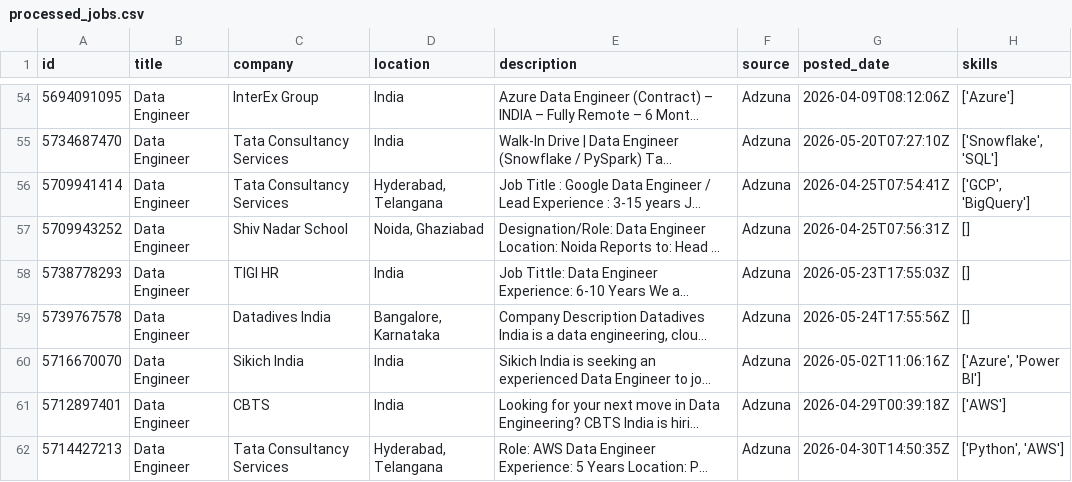
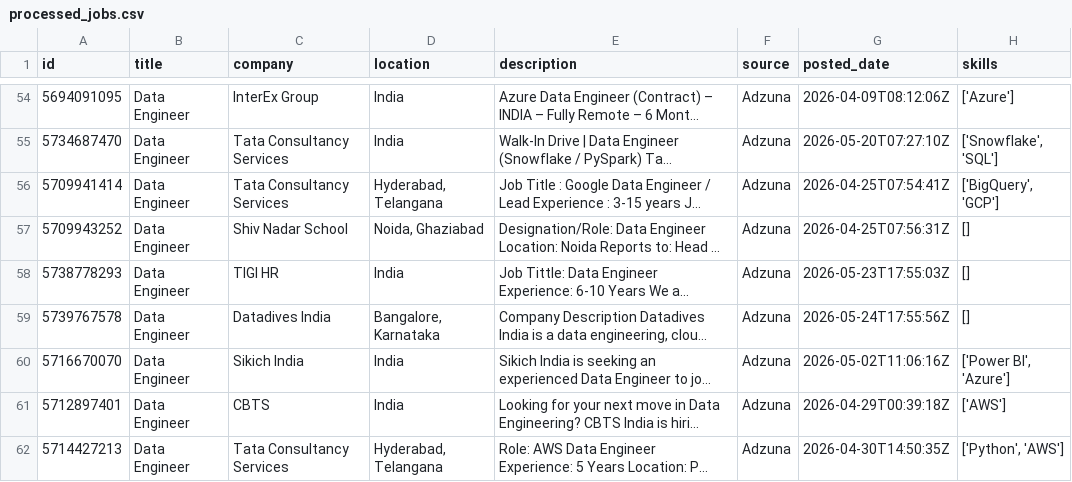
Before and after one commit to ShivaniEzhil/SkillTrend, a CSV file: data/processed/processed_jobs.csv, drawn as a sheet; only a part is shown, gaps mark what is left out; long unchanged cells end in …; the diff covers the shown part only; the diff names each change by its address in the sheet, - before the commit and + after, or states it on an @@ line.

```diff
--- a/data/processed/processed_jobs.csv
+++ b/data/processed/processed_jobs.csv
-H56 (skills): ['GCP', 'BigQuery']
+H56 (skills): ['BigQuery', 'GCP']
-H60 (skills): ['Azure', 'Power BI']
+H60 (skills): ['Power BI', 'Azure']
```
Also changed, not shown: 1 added row, 1 moved row and 43 edited cells elsewhere in this file, 1 other file.
